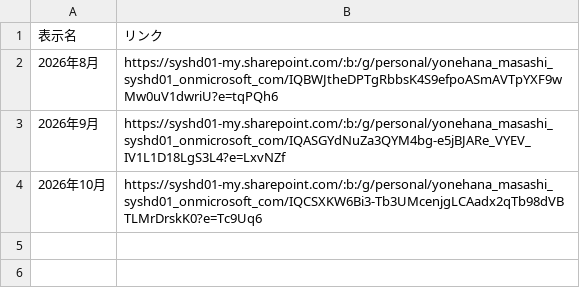
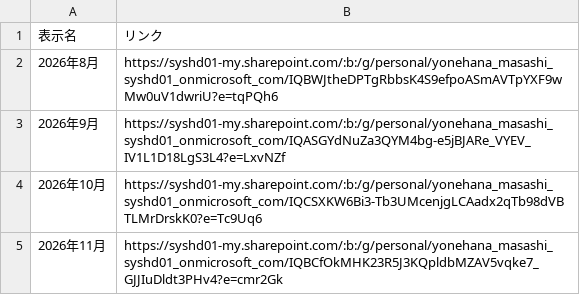
Before and after one commit to my000594/team-dashboard-fy2027, a CSV file: data/org_chart.csv, drawn as a sheet; the diff names each change by its address in the sheet, - before the commit and + after, or states it on an @@ line.

```diff
--- a/data/org_chart.csv
+++ b/data/org_chart.csv
+row 5: 2026年11月 | https://syshd01-my.sharepoint.com/:b:/g/personal/yonehana_masashi_syshd01_onmicrosoft_com/IQBCfOkMHK23R5J3KQpldbMZAV5vqke7_GJJIuDldt3PHv4?e=cmr2Gk
```
